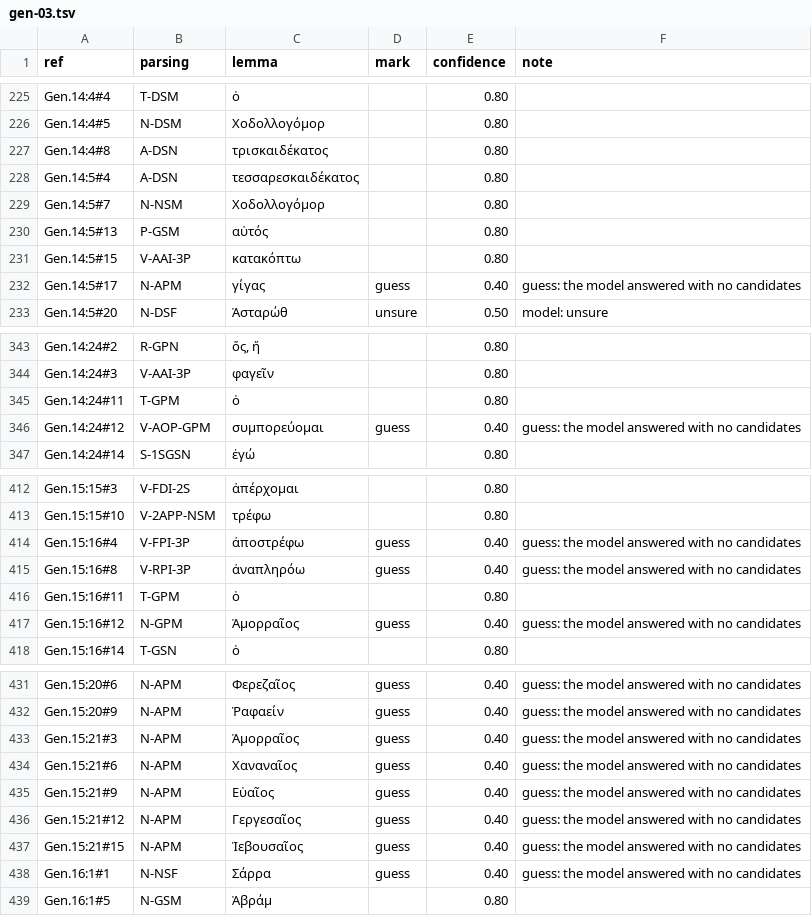
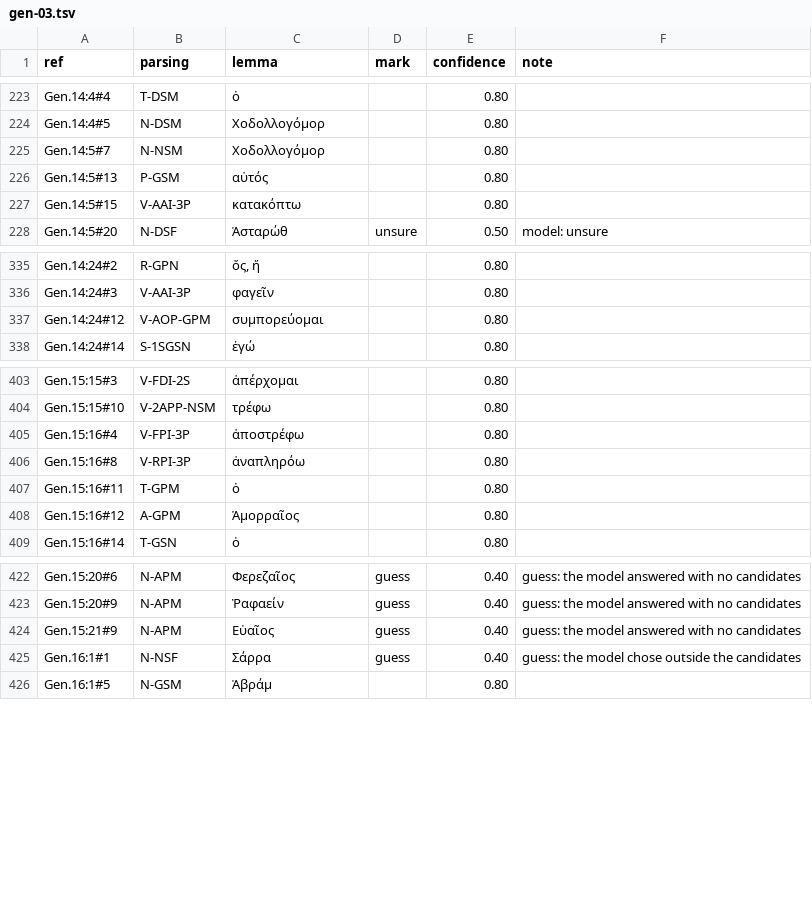
Before and after one commit to Jonathan-A-White/lampas, a TSV file: data/lxx/choices/gen-03.tsv, drawn as a sheet; only a part is shown, gaps mark what is left out; the diff covers the shown part only.

```diff
--- a/data/lxx/choices/gen-03.tsv
+++ b/data/lxx/choices/gen-03.tsv
@@ -226,4 +224,2 @@ Gen.14:4#4	T-DSM	ὁ		0.80
 Gen.14:4#5	N-DSM	Χοδολλογόμορ		0.80	
-Gen.14:4#8	A-DSN	τρισκαιδέκατος		0.80	
-Gen.14:5#4	A-DSN	τεσσαρεσκαιδέκατος		0.80	
 Gen.14:5#7	N-NSM	Χοδολλογόμορ		0.80	
@@ -231,3 +227,2 @@ Gen.14:5#13	P-GSM	αὐτός		0.80
 Gen.14:5#15	V-AAI-3P	κατακόπτω		0.80	
-Gen.14:5#17	N-APM	γίγας	guess	0.40	guess: the model answered with no candidates
 Gen.14:5#20	N-DSF	Ἀσταρώθ	unsure	0.50	model: unsure
@@ -344,4 +336,3 @@ Gen.14:24#2	R-GPN	ὅς, ἥ		0.80
 Gen.14:24#3	V-AAI-3P	φαγεῖν		0.80	
-Gen.14:24#11	T-GPM	ὁ		0.80	
-Gen.14:24#12	V-AOP-GPM	συμπορεύομαι	guess	0.40	guess: the model answered with no candidates
+Gen.14:24#12	V-AOP-GPM	συμπορεύομαι		0.80	
 Gen.14:24#14	S-1SGSN	ἐγώ		0.80	
@@ -413,6 +404,6 @@ Gen.15:15#3	V-FDI-2S	ἀπέρχομαι		0.80
 Gen.15:15#10	V-2APP-NSM	τρέφω		0.80	
-Gen.15:16#4	V-FPI-3P	ἀποστρέφω	guess	0.40	guess: the model answered with no candidates
-Gen.15:16#8	V-RPI-3P	ἀναπληρόω	guess	0.40	guess: the model answered with no candidates
+Gen.15:16#4	V-FPI-3P	ἀποστρέφω		0.80	
+Gen.15:16#8	V-RPI-3P	ἀναπληρόω		0.80	
 Gen.15:16#11	T-GPM	ὁ		0.80	
-Gen.15:16#12	N-GPM	Ἀμορραῖος	guess	0.40	guess: the model answered with no candidates
+Gen.15:16#12	A-GPM	Ἀμορραῖος		0.80	
 Gen.15:16#14	T-GSN	ὁ		0.80	
@@ -432,8 +423,4 @@ Gen.15:20#6	N-APM	Φερεζαῖος	guess	0.40	guess: the model answered with
 Gen.15:20#9	N-APM	Ῥαφαείν	guess	0.40	guess: the model answered with no candidates
-Gen.15:21#3	N-APM	Ἀμορραῖος	guess	0.40	guess: the model answered with no candidates
-Gen.15:21#6	N-APM	Χαναναῖος	guess	0.40	guess: the model answered with no candidates
 Gen.15:21#9	N-APM	Εὑαῖος	guess	0.40	guess: the model answered with no candidates
-Gen.15:21#12	N-APM	Γεργεσαῖος	guess	0.40	guess: the model answered with no candidates
-Gen.15:21#15	N-APM	Ἰεβουσαῖος	guess	0.40	guess: the model answered with no candidates
-Gen.16:1#1	N-NSF	Σάρρα	guess	0.40	guess: the model answered with no candidates
+Gen.16:1#1	N-NSF	Σάρρα	guess	0.40	guess: the model chose outside the candidates
 Gen.16:1#5	N-GSM	Ἀβράμ		0.80	
```
Also changed, not shown: 7 removed rows and 36 edited cells elsewhere in this file, data/lxx/choices/gen-02.tsv, data/lxx/choices/gen-07.tsv, 9 other files.
